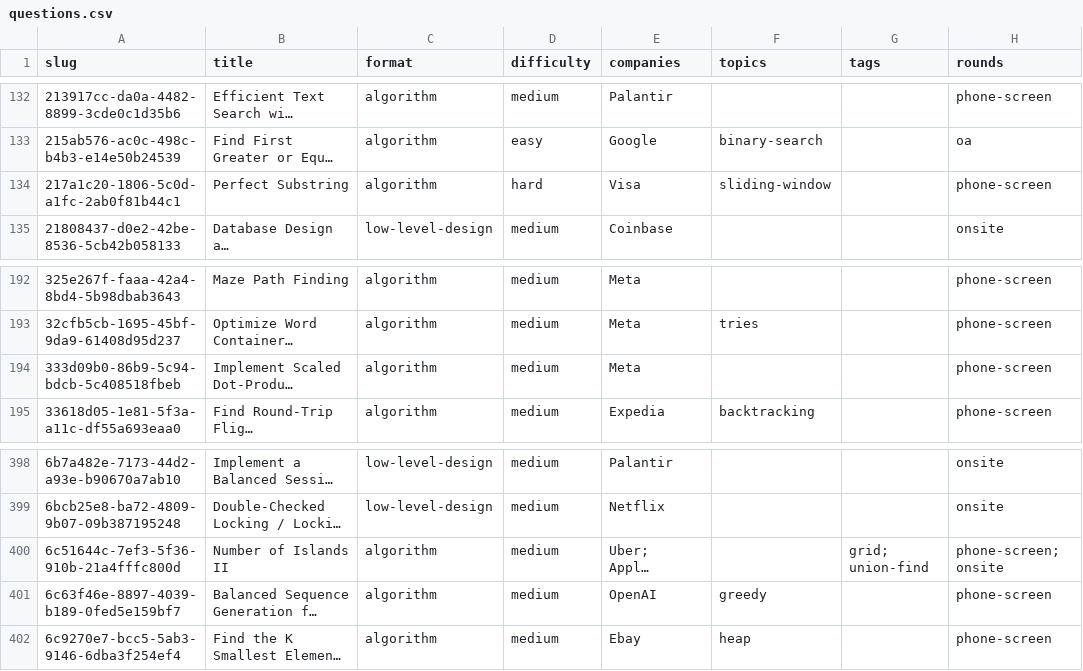
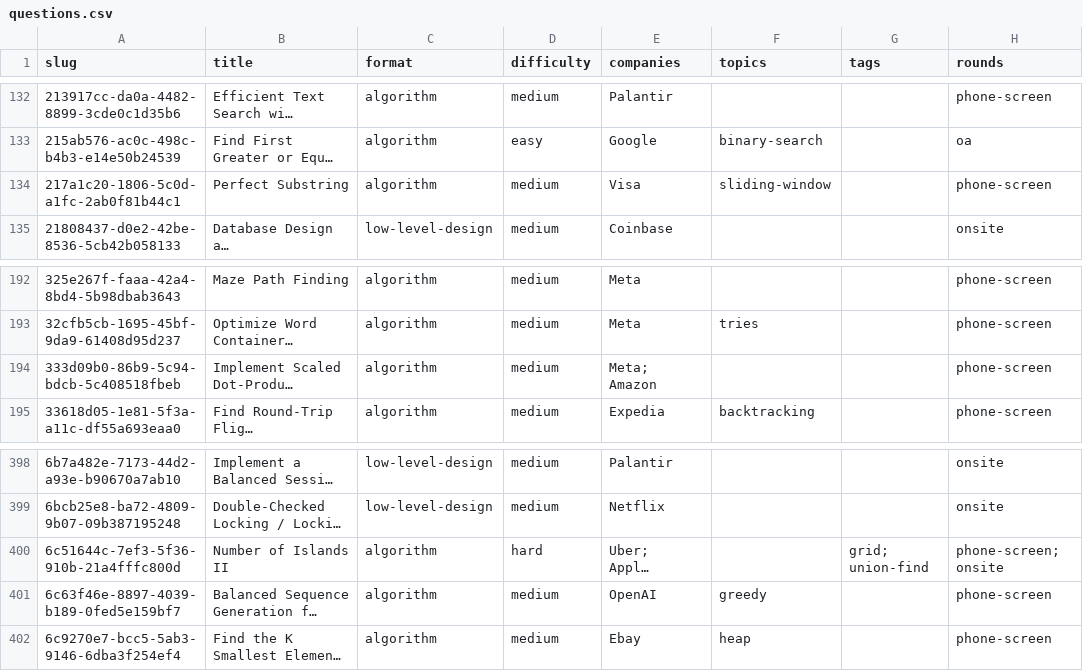
Before and after one commit to kevin-2023-code/Tech-Interview-Questions, a CSV file: data/questions.csv, drawn as a sheet; only a part is shown, gaps mark what is left out; long unchanged cells end in …; the diff names each change by its address in the sheet, - before the commit and + after, or states it on an @@ line.

```diff
--- a/data/questions.csv
+++ b/data/questions.csv
-D134 (difficulty): hard
+D134 (difficulty): medium
-E194 (companies): Meta
+E194 (companies): Meta; Amazon
-D400 (difficulty): medium
+D400 (difficulty): hard
```
Also changed, not shown: data/companies.csv, 15 other files.
